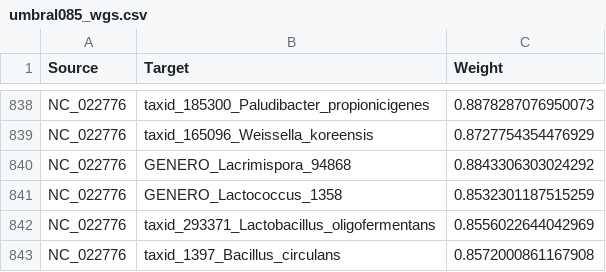
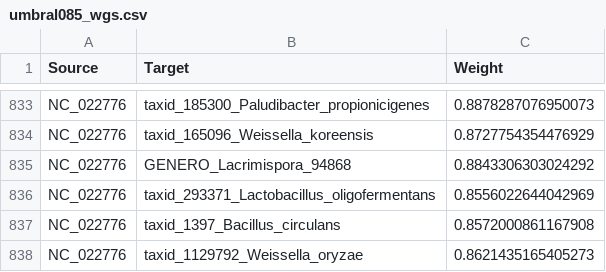
Before and after one commit to xXFenrir/16S-FenrirPipeline, a CSV file: Anexo_18_Predicciones_DeepPBI-KG_gulupa/umbral085_wgs.csv, drawn as a sheet; only a part is shown, gaps mark what is left out; the shorter side is filled out with more unchanged rows; the diff covers the shown part only; the diff names each change by its address in the sheet, - before the commit and + after, or states it on an @@ line.

Commit message:
Drop duplicate GENERO_Lactococcus_1358 genome from gulupa predictions
The gulupa (HAC) prediction ran on 80 bacterial genomes instead of the
79 in the download log: GENERO_Lactococcus_1358 was left over in
bacterias_fna from an earlier run and duplicates Lactococcus lactis.

DeepPBI-KG scores each phage-host pair independently (fixed scaler and
model), and rerunning it on the 79 genomes reproduced the previous
scores (max difference < 1e-6), so the matrix is the previous one
without that genome: 277,527 pairs (79 x 3513).

Anexo 18: matrix, threshold 0.85 tables (key gene 58,112, WGS 892,
composite 6,724) and the density and funnel figures. The top 4 taxa
table and the Top 5 per taxon are unchanged.
Anexo 19: HAC/results rows of resumen_estadisticas_redes.csv.

```diff
--- a/Anexo_18_Predicciones_DeepPBI-KG_gulupa/umbral085_wgs.csv
+++ b/Anexo_18_Predicciones_DeepPBI-KG_gulupa/umbral085_wgs.csv
-row 841: NC_022776 | GENERO_Lactococcus_1358 | 0.8532301187515259
```
Also changed, not shown: 5 removed rows elsewhere in this file, Anexo_19_Redes_Gephi_gulupa/resumen_estadisticas_redes.csv, 5 other files.
